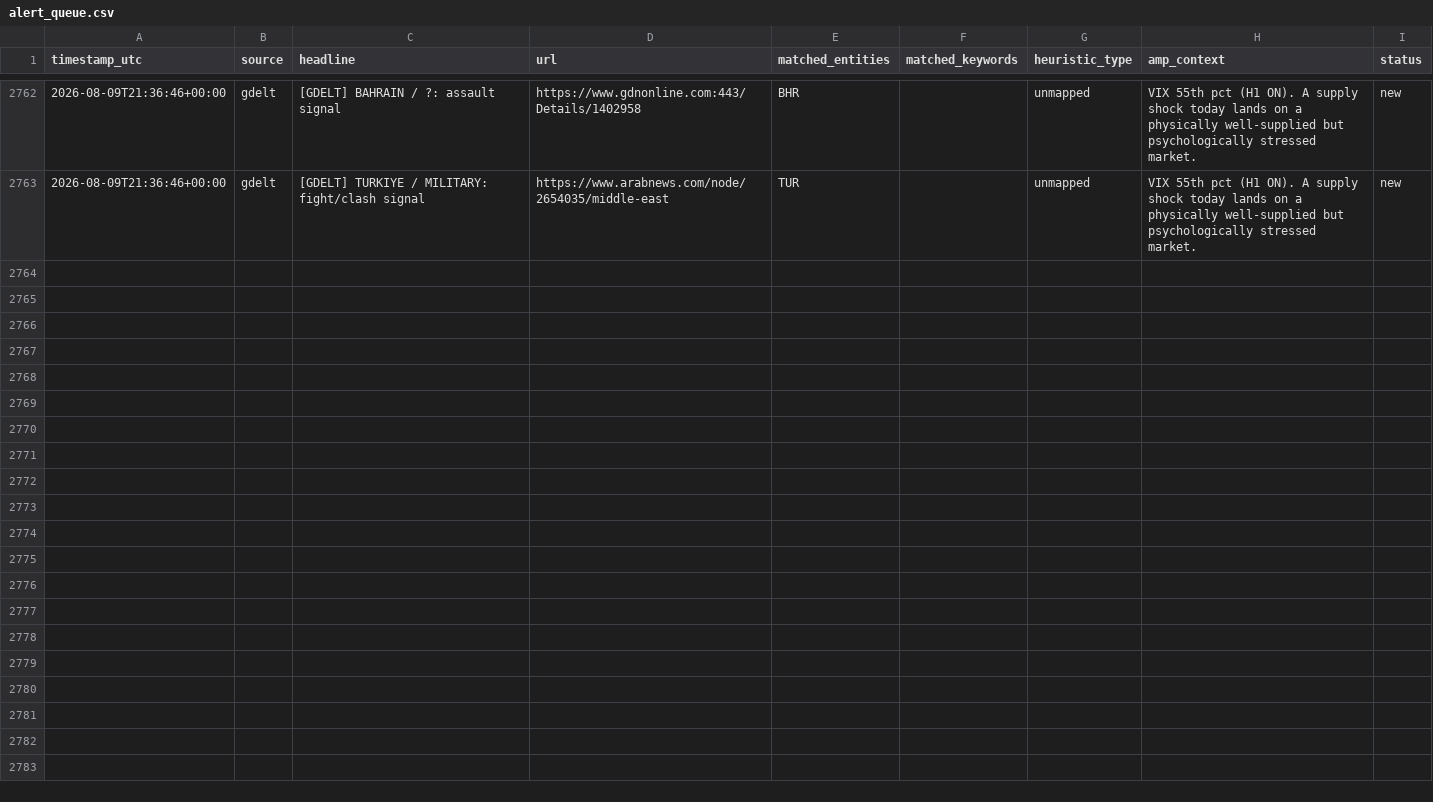
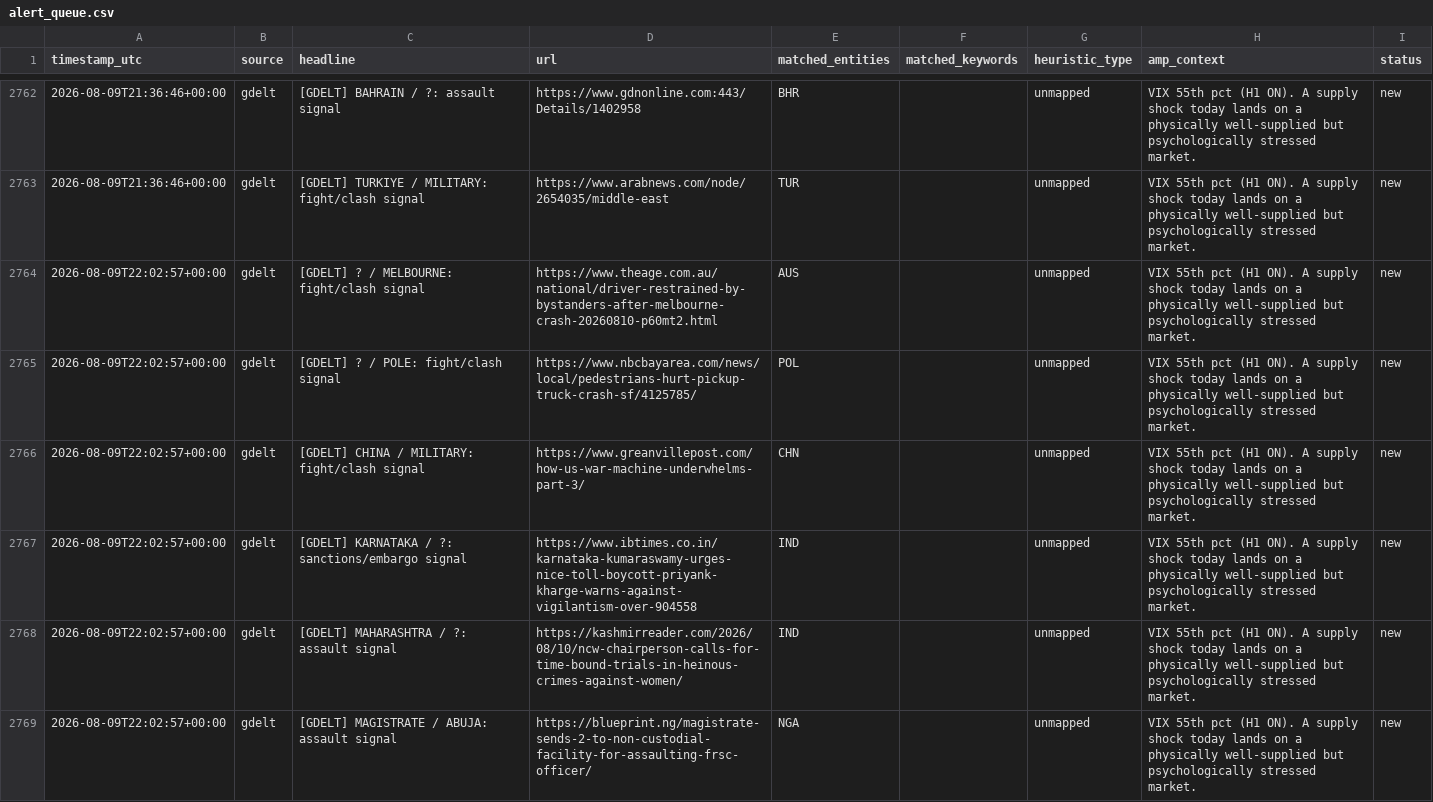
Before and after one commit to josephdelany/ripple-engine, a CSV file: data/alert_queue.csv, drawn as a sheet; only a part is shown, gaps mark what is left out.

```diff
--- a/data/alert_queue.csv
+++ b/data/alert_queue.csv
@@ -2763 +2763,7 @@ timestamp_utc,source,headline,url,matched_entities,matched_keywords,heuristic_ty
 2026-08-09T21:36:46+00:00,gdelt,[GDELT] TURKIYE / MILITARY: fight/clash signal,https://www.arabnews.com/node/2654035/middle-east,TUR,,unmapped,VIX 55th pct (H1 ON). A supply shock today lands on a physically well-supplied but psychologically stressed market.,new
+2026-08-09T22:02:57+00:00,gdelt,[GDELT] ? / MELBOURNE: fight/clash signal,https://www.theage.com.au/national/driver-restrained-by-bystanders-after-melbourne-crash-20260810-p60mt2.html,AUS,,unmapped,VIX 55th pct (H1 ON). A supply shock today lands on a physically well-supplied but psychologically stressed market.,new
+2026-08-09T22:02:57+00:00,gdelt,[GDELT] ? / POLE: fight/clash signal,https://www.nbcbayarea.com/news/local/pedestrians-hurt-pickup-truck-crash-sf/4125785/,POL,,unmapped,VIX 55th pct (H1 ON). A supply shock today lands on a physically well-supplied but psychologically stressed market.,new
+2026-08-09T22:02:57+00:00,gdelt,[GDELT] CHINA / MILITARY: fight/clash signal,https://www.greanvillepost.com/how-us-war-machine-underwhelms-part-3/,CHN,,unmapped,VIX 55th pct (H1 ON). A supply shock today lands on a physically well-supplied but psychologically stressed market.,new
+2026-08-09T22:02:57+00:00,gdelt,[GDELT] KARNATAKA / ?: sanctions/embargo signal,https://www.ibtimes.co.in/karnataka-kumaraswamy-urges-nice-toll-boycott-priyank-kharge-warns-against-vigilantism-over-904558,IND,,unmapped,VIX 55th pct (H1 ON). A supply shock today lands on a physically well-supplied but psychologically stressed market.,new
+2026-08-09T22:02:57+00:00,gdelt,[GDELT] MAHARASHTRA / ?: assault signal,https://kashmirreader.com/2026/08/10/ncw-chairperson-calls-for-time-bound-trials-in-heinous-crimes-against-women/,IND,,unmapped,VIX 55th pct (H1 ON). A supply shock today lands on a physically well-supplied but psychologically stressed market.,new
+2026-08-09T22:02:57+00:00,gdelt,[GDELT] MAGISTRATE / ABUJA: assault signal,https://blueprint.ng/magistrate-sends-2-to-non-custodial-facility-for-assaulting-frsc-officer/,NGA,,unmapped,VIX 55th pct (H1 ON). A supply shock today lands on a physically well-supplied but psychologically stressed market.,new
```
Also changed, not shown: data/state/situation_log.csv, 1 other file.
